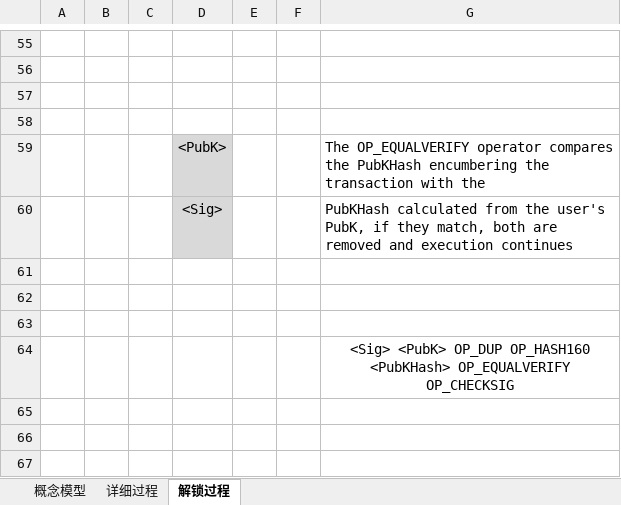
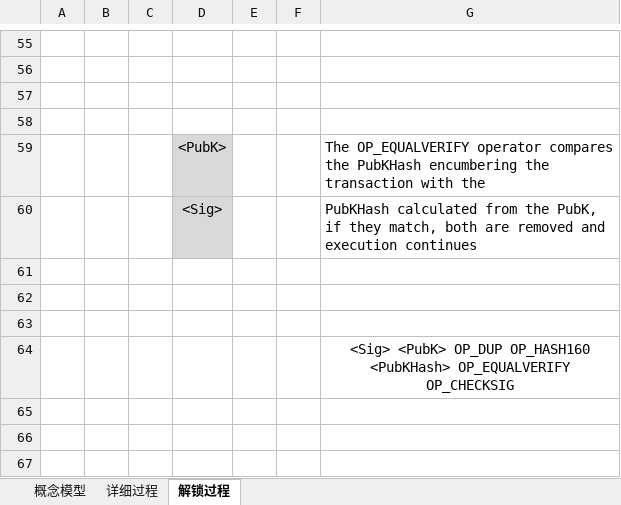
Before and after one commit to Richie-Leo/ydres, an Excel workbook: img/10/199/1001-bitcoin-internals/bitcoin-internals.xlsx, sheet 解锁过程, drawn as a sheet; only a part is shown, gaps mark what is left out; values as stored, in another font and other column widths than the file's, no borders; charts and pictures not drawn; the diff names each change by its address in the sheet, - before the commit and + after, or states it on an @@ line.

```diff
--- a/img/10/199/1001-bitcoin-internals/bitcoin-internals.xlsx (sheet 解锁过程)
+++ b/img/10/199/1001-bitcoin-internals/bitcoin-internals.xlsx (sheet 解锁过程)
-G60: …from the user's PubK, if…
+G60: …from the PubK, if…
```
Also changed, not shown: sheet 详细过程, charts or pictures, 4 other files.
